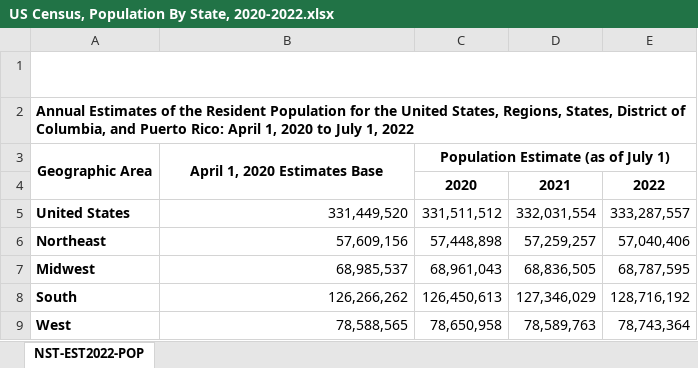
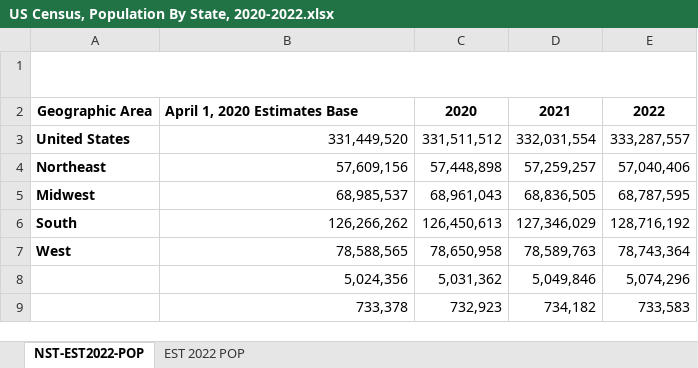
Before and after one commit to joesimeone/DPC, an Excel workbook: Census/US Census, Population By State, 2020-2022.xlsx, sheet NST-EST2022-POP, drawn as a sheet; only a part is shown; the shorter side is filled out with more unchanged rows; values as stored, in another font and other column widths than the file's, no borders; removed rows and columns are numbered as before the commit, all else as after; the diff names each change by its address in the sheet, - before the commit and + after, or states it on an @@ line.

```diff
--- a/Census/US Census, Population By State, 2020-2022.xlsx (sheet NST-EST2022-POP)
+++ b/Census/US Census, Population By State, 2020-2022.xlsx (sheet NST-EST2022-POP)
+sheet tab: EST 2022 POP
-row 2: Annual Estimates of the Resident Population for the United States, Regions, States, District of Columbia, and Puerto Rico: April 1, 2020 to July 1, 2022
-A3:A4 merged
-B2 alignment: center
+B2 alignment: left
-B3:B4 merged
-C2: Population Estimate (as of July 1)
+C2: 2020
-C3:E3 merged
-D2: (empty)
+D2: 2021
-E2: (empty)
+E2: 2022
-row 4:  |  | 2020 | 2021 | 2022
```
Also changed, not shown: 18 other files.
